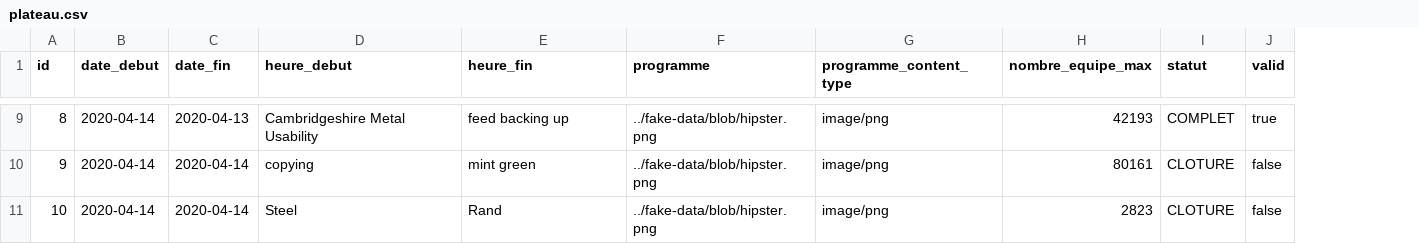
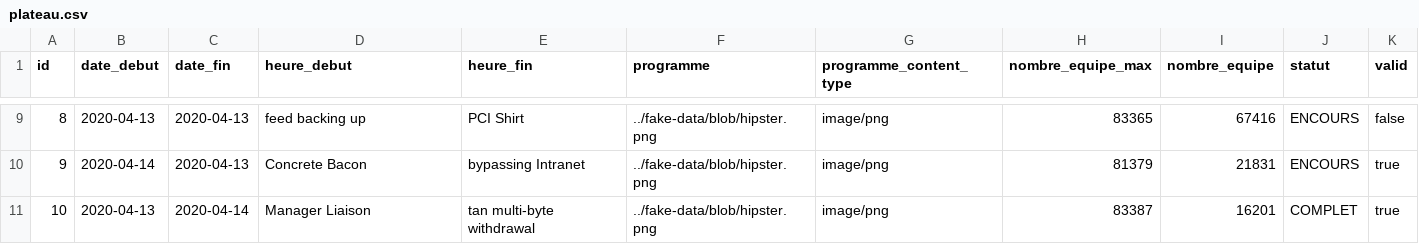
Before and after one commit to projet93/plateau, a CSV file: src/main/resources/config/liquibase/fake-data/plateau.csv, drawn as a sheet; only a part is shown, gaps mark what is left out; addresses are those after the commit; the diff covers the shown part only; the diff names each change by its address in the sheet, - before the commit and + after, or states it on an @@ line.

```diff
--- a/src/main/resources/config/liquibase/fake-data/plateau.csv
+++ b/src/main/resources/config/liquibase/fake-data/plateau.csv
+column I (nombre_equipe), rows 9-11: 67416 | 21831 | 16201
-B9 (date_debut): 2020-04-14
+B9 (date_debut): 2020-04-13
-D9 (heure_debut): Cambridgeshire Metal Usability
+D9 (heure_debut): feed backing up
-E9 (heure_fin): feed backing up
+E9 (heure_fin): PCI Shirt
-H9 (nombre_equipe_max): 42193
+H9 (nombre_equipe_max): 83365
-J9 (statut): COMPLET
+J9 (statut): ENCOURS
-K9 (valid): true
+K9 (valid): false
-C10 (date_fin): 2020-04-14
+C10 (date_fin): 2020-04-13
-D10 (heure_debut): copying
+D10 (heure_debut): Concrete Bacon
-E10 (heure_fin): mint green
+E10 (heure_fin): bypassing Intranet
-H10 (nombre_equipe_max): 80161
+H10 (nombre_equipe_max): 81379
-J10 (statut): CLOTURE
+J10 (statut): ENCOURS
-K10:K11 (valid): false
+K10:K11 (valid): true
-B11 (date_debut): 2020-04-14
+B11 (date_debut): 2020-04-13
-D11 (heure_debut): Steel
+D11 (heure_debut): Manager Liaison
-E11 (heure_fin): Rand
+E11 (heure_fin): tan multi-byte withdrawal
-H11 (nombre_equipe_max): 2823
+H11 (nombre_equipe_max): 83387
-J11 (statut): CLOTURE
+J11 (statut): COMPLET
```
Also changed, not shown: 30 edited cells elsewhere in this file, 45 other files.
